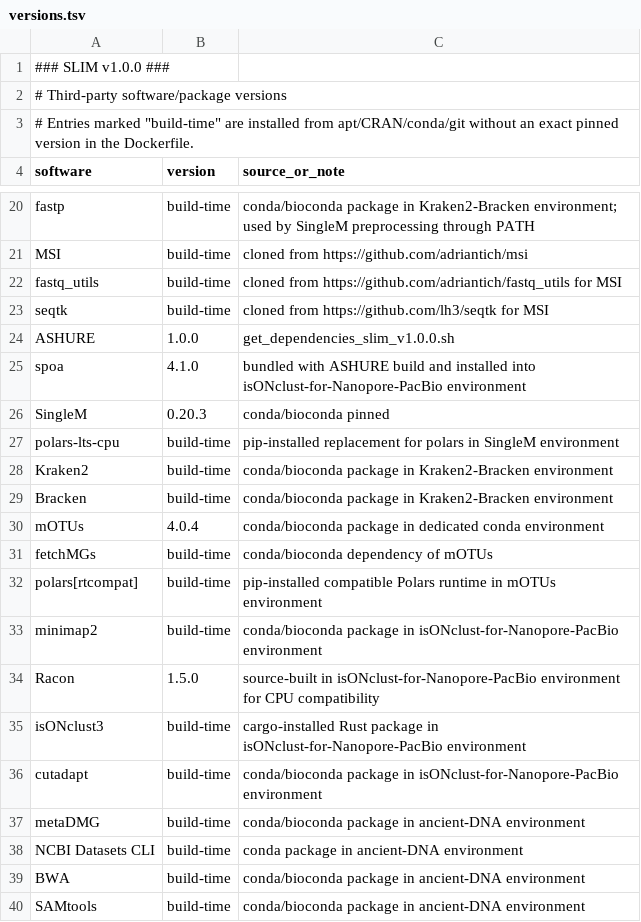
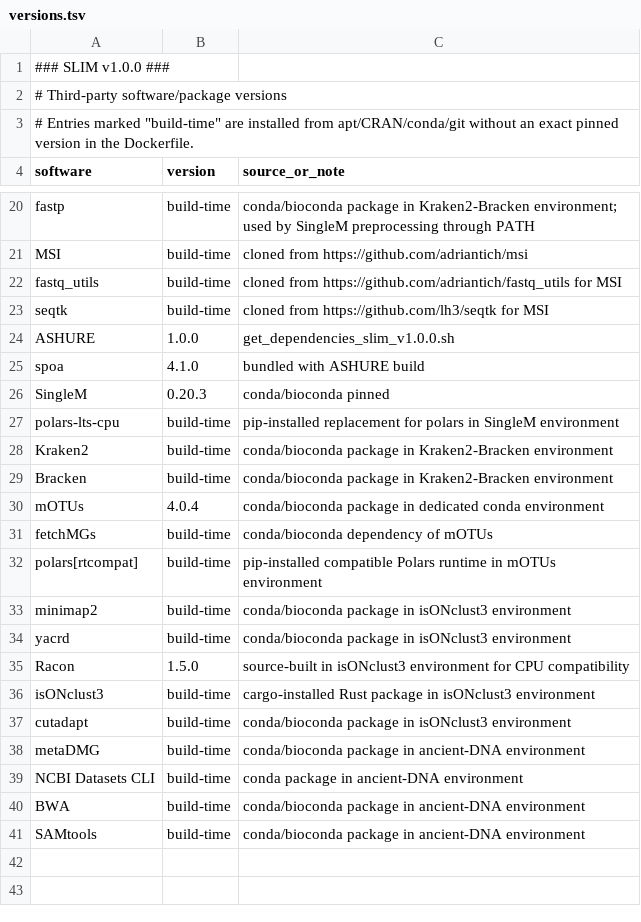
Before and after one commit to trtcrd/SLIM, a TSV file: server/versions.tsv, drawn as a sheet; only a part is shown, gaps mark what is left out.

Commit message:
tweaking isONclust3 module

```diff
--- a/server/versions.tsv
+++ b/server/versions.tsv
@@ -24,3 +24,3 @@ seqtk	build-time	cloned from https://github.com/lh3/seqtk for MSI
 ASHURE	1.0.0	get_dependencies_slim_v1.0.0.sh
-spoa	4.1.0	bundled with ASHURE build and installed into isONclust-for-Nanopore-PacBio environment
+spoa	4.1.0	bundled with ASHURE build
 SingleM	0.20.3	conda/bioconda pinned
@@ -32,6 +32,7 @@ fetchMGs	build-time	conda/bioconda dependency of mOTUs
 polars[rtcompat]	build-time	pip-installed compatible Polars runtime in mOTUs environment
-minimap2	build-time	conda/bioconda package in isONclust-for-Nanopore-PacBio environment
-Racon	1.5.0	source-built in isONclust-for-Nanopore-PacBio environment for CPU compatibility
-isONclust3	build-time	cargo-installed Rust package in isONclust-for-Nanopore-PacBio environment
-cutadapt	build-time	conda/bioconda package in isONclust-for-Nanopore-PacBio environment
+minimap2	build-time	conda/bioconda package in isONclust3 environment
+yacrd	build-time	conda/bioconda package in isONclust3 environment
+Racon	1.5.0	source-built in isONclust3 environment for CPU compatibility
+isONclust3	build-time	cargo-installed Rust package in isONclust3 environment
+cutadapt	build-time	conda/bioconda package in isONclust3 environment
 metaDMG	build-time	conda/bioconda package in ancient-DNA environment
```
Also changed, not shown: 9 other files.
